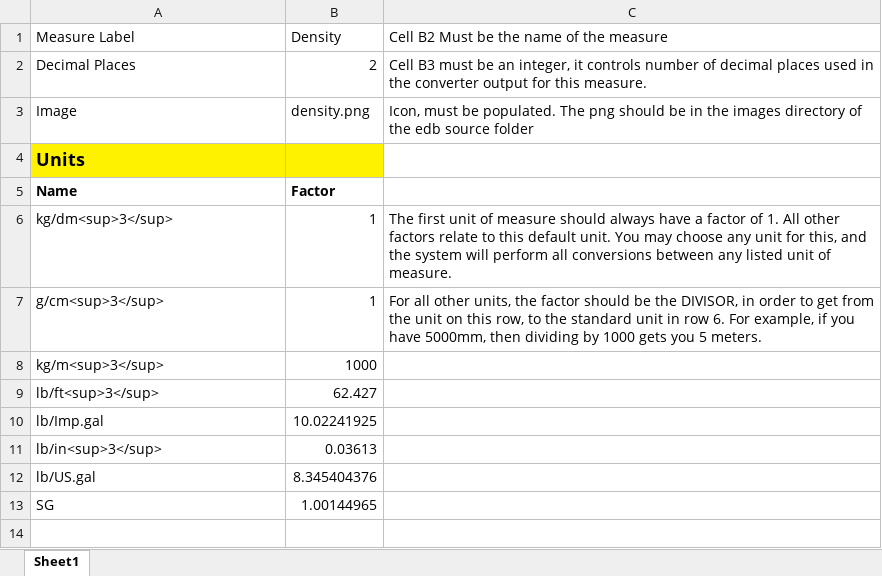
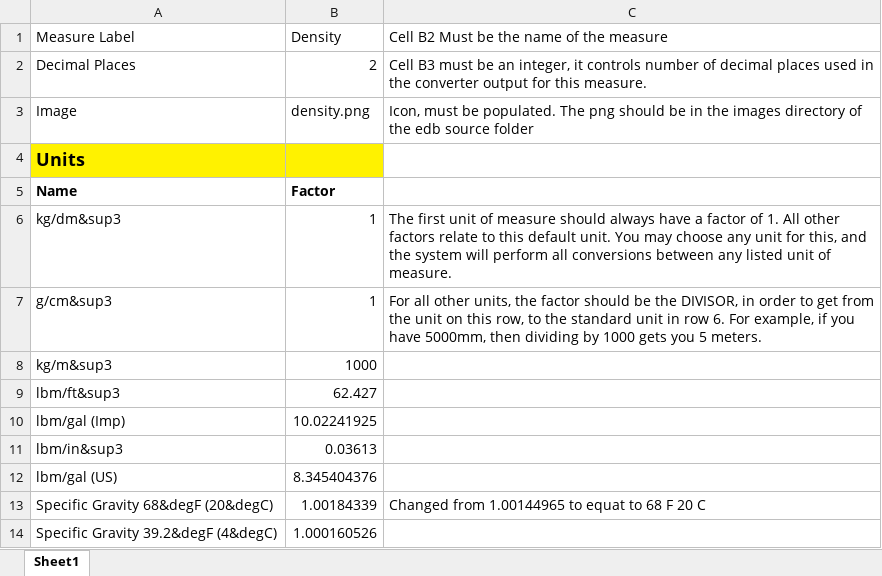
Before and after one commit to hydraulic-institute/edb, an Excel workbook: kb/unit-converter/density.xlsx, sheet Sheet1, drawn as a sheet; values as stored, in another font and other column widths than the file's, no borders; removed rows and columns are numbered as before the commit, all else as after; the diff names each change by its address in the sheet, - before the commit and + after, or states it on an @@ line.

```diff
--- a/kb/unit-converter/density.xlsx (sheet Sheet1)
+++ b/kb/unit-converter/density.xlsx (sheet Sheet1)
-A6 (Measure Label): kg/dm<sup>3</sup>
+A6 (Measure Label): kg/dm&sup3
-A7 (Measure Label): g/cm<sup>3</sup>
+A7 (Measure Label): g/cm&sup3
-A8 (Measure Label): kg/m<sup>3</sup>
+A8 (Measure Label): kg/m&sup3
-A9 (Measure Label): lb/ft<sup>3</sup>
+A9 (Measure Label): lbm/ft&sup3
-A10 (Measure Label): lb/Imp.gal
+A10 (Measure Label): lbm/gal (Imp)
-A11 (Measure Label): lb/in<sup>3</sup>
+A11 (Measure Label): lbm/in&sup3
-A12 (Measure Label): lb/US.gal
+A12 (Measure Label): lbm/gal (US)
-row 13: SG | 1.00144965
+row 13: Specific Gravity 68&degF (20&degC) | 1.00184339 | Changed from 1.00144965 to equat to 68 F 20 C
+row 14: Specific Gravity 39.2&degF (4&degC) | 1.000160526
```
Also changed, not shown: kb/unit-converter/area.xlsx, kb/unit-converter/flow-volumetic.xlsx, 8 other files.
